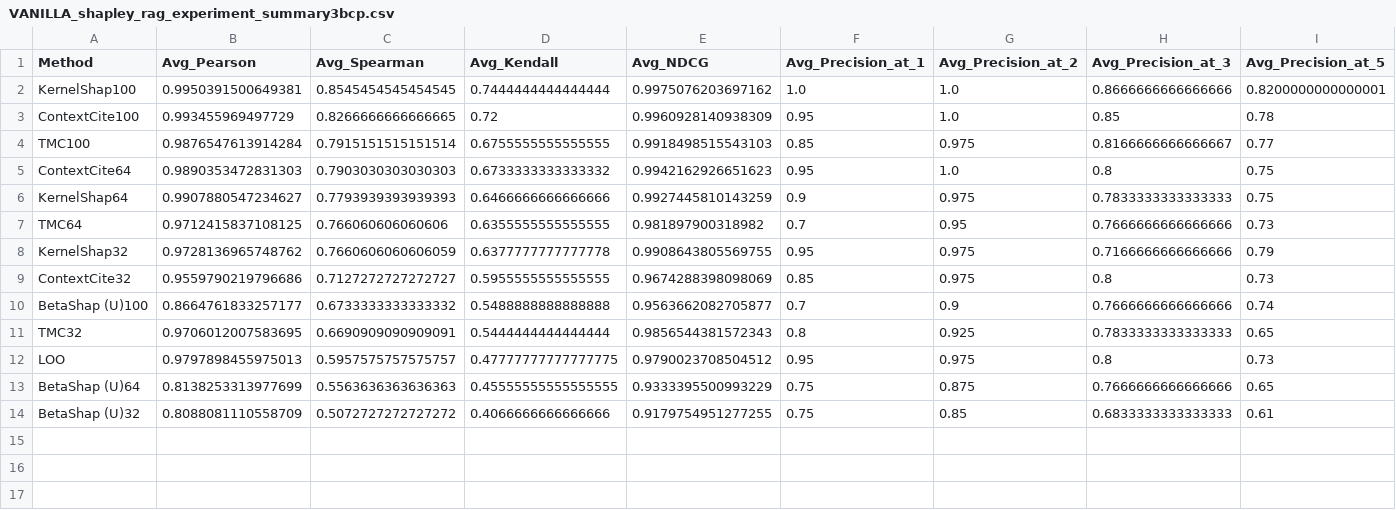
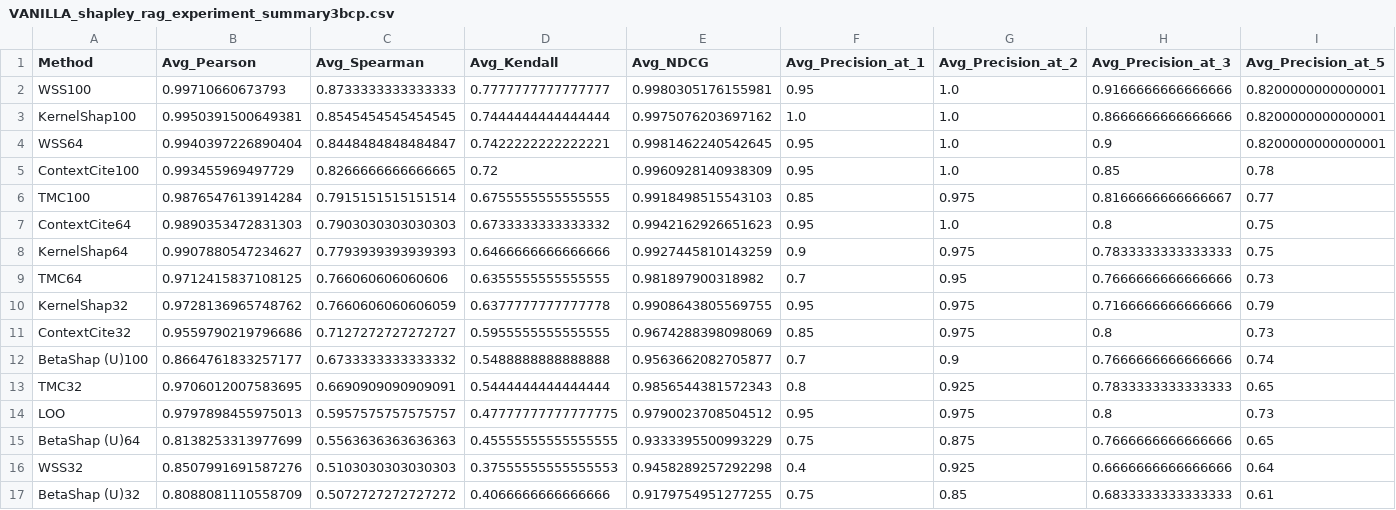
Before and after one commit to iNema9590/LLMX, a CSV file: Experiment_data/20_complementary/Mistral-7B-Instruct-v0.3/VANILLA_shapley_rag_experiment_summary3bcp.csv, drawn as a sheet; only a part is shown; rows hold the shown columns only; the diff names each change by its address in the sheet, - before the commit and + after, or states it on an @@ line.

```diff
--- a/Experiment_data/20_complementary/Mistral-7B-Instruct-v0.3/VANILLA_shapley_rag_experiment_summary3bcp.csv
+++ b/Experiment_data/20_complementary/Mistral-7B-Instruct-v0.3/VANILLA_shapley_rag_experiment_summary3bcp.csv
+row 2: WSS100 | 0.99710660673793 | 0.8733333333333333 | 0.7777777777777777 | 0.9980305176155981 | 0.95 | 1.0 | 0.9166666666666666 | 0.8200000000000001
+row 4: WSS64 | 0.9940397226890404 | 0.8448484848484847 | 0.7422222222222221 | 0.9981462240542645 | 0.95 | 1.0 | 0.9 | 0.8200000000000001
+row 16: WSS32 | 0.8507991691587276 | 0.5103030303030303 | 0.37555555555555553 | 0.9458289257292298 | 0.4 | 0.925 | 0.6666666666666666 | 0.64
```
Also changed, not shown: Experiment_data/20_complementary/Qwen2.5-3B-Instruct/VANILLA_shapley_rag_experiment_summary3bcp.csv, Experiment_data/20_duplicate/Mistral-7B-Instruct-v0.3/VANILLA_shapley_rag_experiment_summary3bcp.csv, 33 other files.
